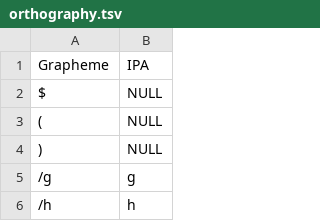
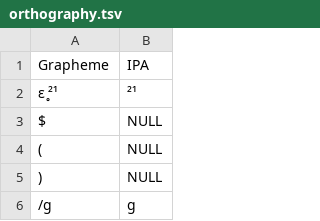
Before and after one commit to lexibank/yanglalo, a TSV file: etc/orthography.tsv, drawn as a sheet; only a part is shown; the shorter side is filled out with more unchanged rows.

```diff
--- a/etc/orthography.tsv
+++ b/etc/orthography.tsv
@@ -1,2 +1,3 @@
 Grapheme	IPA
+ɛ ̥²¹	²¹
 $	NULL
```
Also changed, not shown: cldf/languages.csv, 7 other files.
